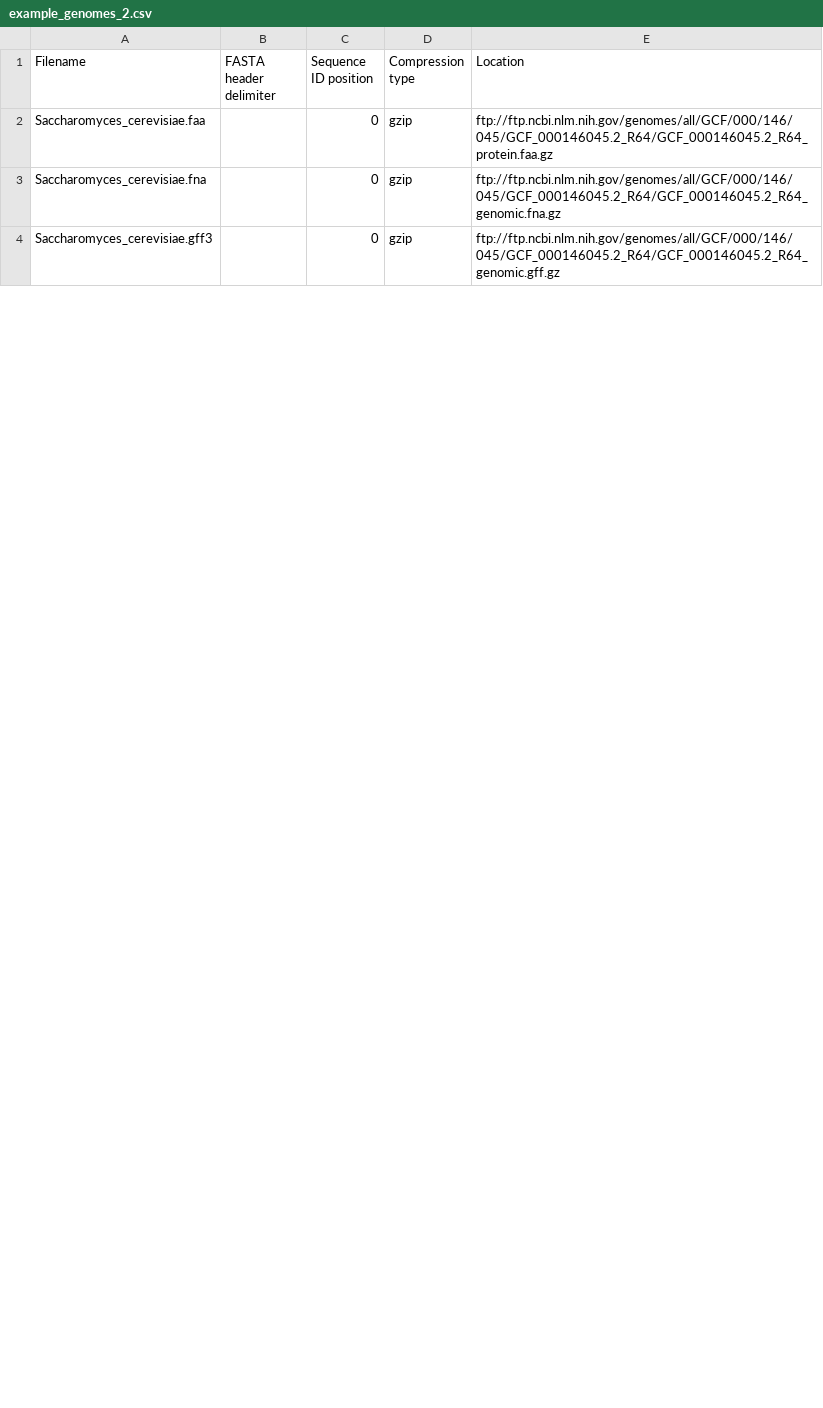
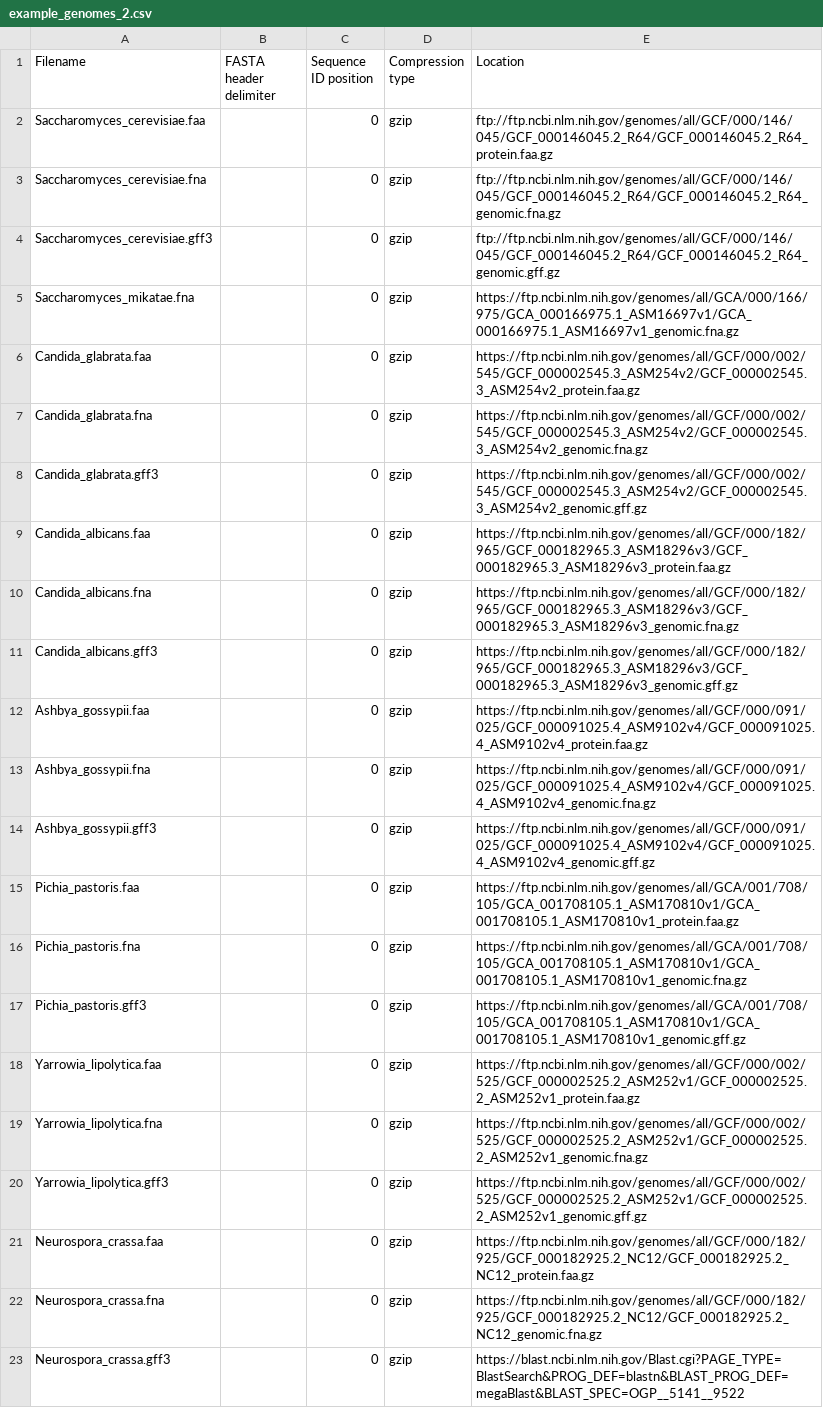
Before and after one commit to laelbarlow/amoebae, a CSV file: config/example_genomes_2.csv, drawn as a sheet; only a part is shown; the diff covers the shown part only; the diff names each change by its address in the sheet, - before the commit and + after, or states it on an @@ line.

Commit message:
Update second example dataset.

```diff
--- a/config/example_genomes_2.csv
+++ b/config/example_genomes_2.csv
+row 5: Saccharomyces_mikatae.fna |  | 0 | gzip | https://ftp.ncbi.nlm.nih.gov/genomes/all/GCA/000/166/975/GCA_000166975.1_ASM16697v1/GCA_000166975.1_ASM16697v1_genomic.fna.gz
+row 6: Candida_glabrata.faa |  | 0 | gzip | https://ftp.ncbi.nlm.nih.gov/genomes/all/GCF/000/002/545/GCF_000002545.3_ASM254v2/GCF_000002545.3_ASM254v2_protein.faa.gz
+row 7: Candida_glabrata.fna |  | 0 | gzip | https://ftp.ncbi.nlm.nih.gov/genomes/all/GCF/000/002/545/GCF_000002545.3_ASM254v2/GCF_000002545.3_ASM254v2_genomic.fna.gz
+row 8: Candida_glabrata.gff3 |  | 0 | gzip | https://ftp.ncbi.nlm.nih.gov/genomes/all/GCF/000/002/545/GCF_000002545.3_ASM254v2/GCF_000002545.3_ASM254v2_genomic.gff.gz
+row 9: Candida_albicans.faa |  | 0 | gzip | https://ftp.ncbi.nlm.nih.gov/genomes/all/GCF/000/182/965/GCF_000182965.3_ASM18296v3/GCF_000182965.3_ASM18296v3_protein.faa.gz
+row 10: Candida_albicans.fna |  | 0 | gzip | https://ftp.ncbi.nlm.nih.gov/genomes/all/GCF/000/182/965/GCF_000182965.3_ASM18296v3/GCF_000182965.3_ASM18296v3_genomic.fna.gz
+row 11: Candida_albicans.gff3 |  | 0 | gzip | https://ftp.ncbi.nlm.nih.gov/genomes/all/GCF/000/182/965/GCF_000182965.3_ASM18296v3/GCF_000182965.3_ASM18296v3_genomic.gff.gz
+row 12: Ashbya_gossypii.faa |  | 0 | gzip | https://ftp.ncbi.nlm.nih.gov/genomes/all/GCF/000/091/025/GCF_000091025.4_ASM9102v4/GCF_000091025.4_ASM9102v4_protein.faa.gz
+row 13: Ashbya_gossypii.fna |  | 0 | gzip | https://ftp.ncbi.nlm.nih.gov/genomes/all/GCF/000/091/025/GCF_000091025.4_ASM9102v4/GCF_000091025.4_ASM9102v4_genomic.fna.gz
+row 14: Ashbya_gossypii.gff3 |  | 0 | gzip | https://ftp.ncbi.nlm.nih.gov/genomes/all/GCF/000/091/025/GCF_000091025.4_ASM9102v4/GCF_000091025.4_ASM9102v4_genomic.gff.gz
+row 15: Pichia_pastoris.faa |  | 0 | gzip | https://ftp.ncbi.nlm.nih.gov/genomes/all/GCA/001/708/105/GCA_001708105.1_ASM170810v1/GCA_001708105.1_ASM170810v1_protein.faa.gz
+row 16: Pichia_pastoris.fna |  | 0 | gzip | https://ftp.ncbi.nlm.nih.gov/genomes/all/GCA/001/708/105/GCA_001708105.1_ASM170810v1/GCA_001708105.1_ASM170810v1_genomic.fna.gz
+row 17: Pichia_pastoris.gff3 |  | 0 | gzip | https://ftp.ncbi.nlm.nih.gov/genomes/all/GCA/001/708/105/GCA_001708105.1_ASM170810v1/GCA_001708105.1_ASM170810v1_genomic.gff.gz
+row 18: Yarrowia_lipolytica.faa |  | 0 | gzip | https://ftp.ncbi.nlm.nih.gov/genomes/all/GCF/000/002/525/GCF_000002525.2_ASM252v1/GCF_000002525.2_ASM252v1_protein.faa.gz
+row 19: Yarrowia_lipolytica.fna |  | 0 | gzip | https://ftp.ncbi.nlm.nih.gov/genomes/all/GCF/000/002/525/GCF_000002525.2_ASM252v1/GCF_000002525.2_ASM252v1_genomic.fna.gz
+row 20: Yarrowia_lipolytica.gff3 |  | 0 | gzip | https://ftp.ncbi.nlm.nih.gov/genomes/all/GCF/000/002/525/GCF_000002525.2_ASM252v1/GCF_000002525.2_ASM252v1_genomic.gff.gz
+row 21: Neurospora_crassa.faa |  | 0 | gzip | https://ftp.ncbi.nlm.nih.gov/genomes/all/GCF/000/182/925/GCF_000182925.2_NC12/GCF_000182925.2_NC12_protein.faa.gz
+row 22: Neurospora_crassa.fna |  | 0 | gzip | https://ftp.ncbi.nlm.nih.gov/genomes/all/GCF/000/182/925/GCF_000182925.2_NC12/GCF_000182925.2_NC12_genomic.fna.gz
+row 23: Neurospora_crassa.gff3 |  | 0 | gzip | https://blast.ncbi.nlm.nih.gov/Blast.cgi?PAGE_TYPE=BlastSearch&PROG_DEF=blastn&BLAST_PROG_DEF=megaBlast&BLAST_SPEC=OGP__5141__9522
```
Also changed, not shown: 6 added rows and 6 edited cells elsewhere in this file, config/example_queries_2.csv, 1 other file.
